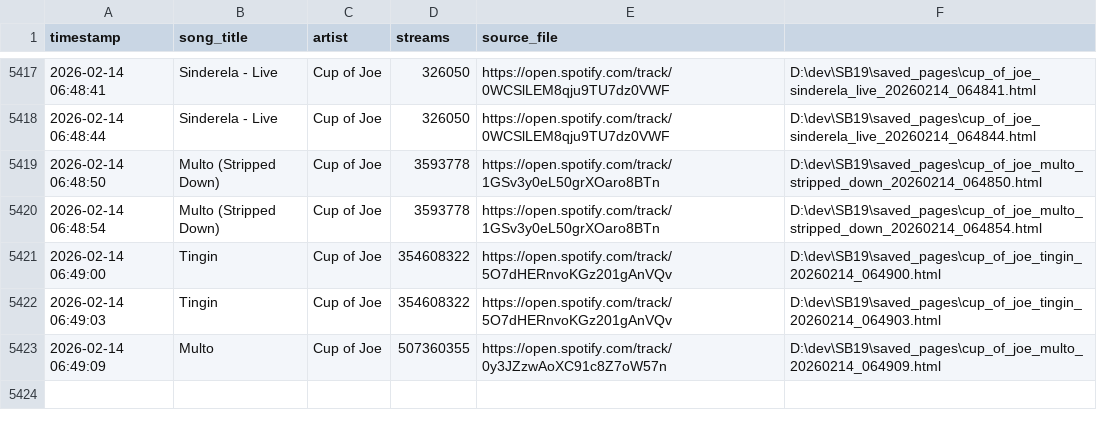
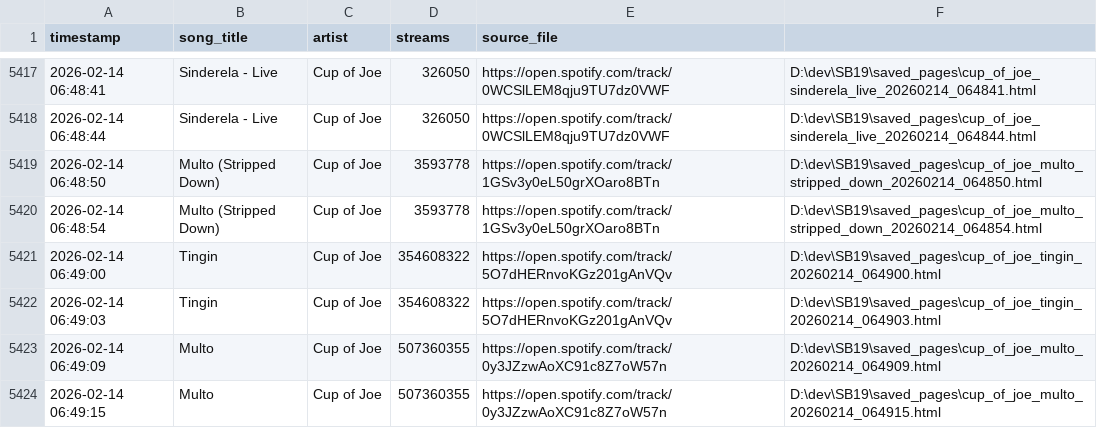
Before and after one commit to ecaps24/sb19-analytics, a CSV file: selenium_results.csv, drawn as a sheet; only a part is shown, gaps mark what is left out; the diff names each change by its address in the sheet, - before the commit and + after, or states it on an @@ line.

Commit message:
Auto-push data update

```diff
--- a/selenium_results.csv
+++ b/selenium_results.csv
+row 5424: 2026-02-14 06:49:15 | Multo | Cup of Joe | 507360355 | https://open.spotify.com/track/0y3JZzwAoXC91c8Z7oW57n | D:\dev\SB19\saved_pages\cup_of_joe_multo_20260214_064915.html
```
